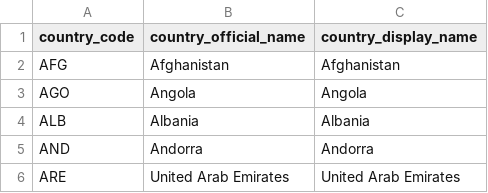
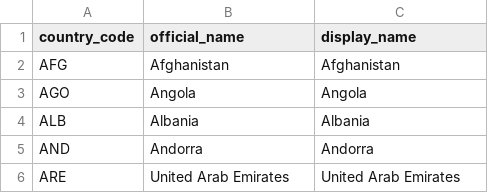
Before and after one commit to RileyAMartin/financial-news, a CSV file: dbt/seeds/imf_country_abbreviations.csv, drawn as a sheet; only a part is shown.

```diff
--- a/dbt/seeds/imf_country_abbreviations.csv
+++ b/dbt/seeds/imf_country_abbreviations.csv
@@ -1,2 +1,2 @@
-country_code,country_official_name,country_display_name
+country_code,official_name,display_name
 AFG,Afghanistan,Afghanistan
```
Also changed, not shown: dbt/seeds/data_sources.csv, dbt/seeds/imf_qnea_indicators.csv, 12 other files.
